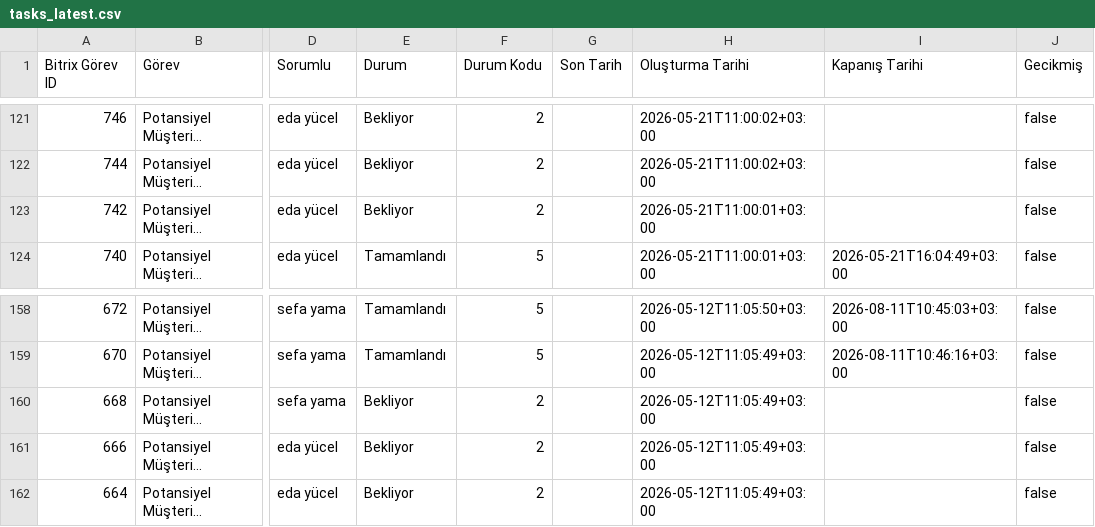
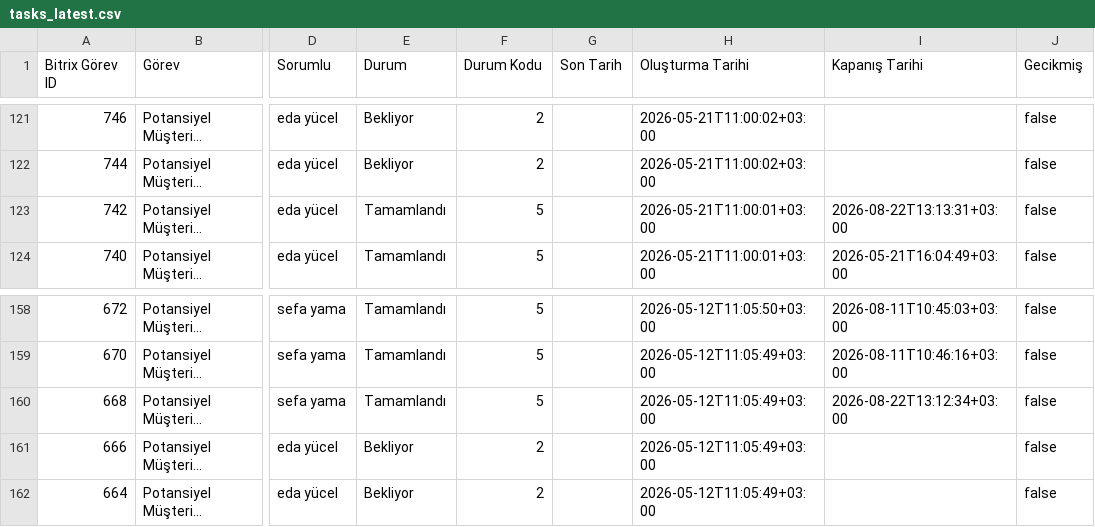
Before and after one commit to sefayama-rgb/menargrup, a CSV file: data/tasks_latest.csv, drawn as a sheet; only a part is shown, gaps mark what is left out; long unchanged cells end in …; the diff names each change by its address in the sheet, - before the commit and + after, or states it on an @@ line.

```diff
--- a/data/tasks_latest.csv
+++ b/data/tasks_latest.csv
-E123 (Durum): Bekliyor
+E123 (Durum): Tamamlandı
-F123 (Durum Kodu): 2
+F123 (Durum Kodu): 5
-I123 (Kapanış Tarihi): (empty)
+I123 (Kapanış Tarihi): 2026-08-22T13:13:31+03:00
-E160 (Durum): Bekliyor
+E160 (Durum): Tamamlandı
-F160 (Durum Kodu): 2
+F160 (Durum Kodu): 5
-I160 (Kapanış Tarihi): (empty)
+I160 (Kapanış Tarihi): 2026-08-22T13:12:34+03:00
```
Also changed, not shown: data/weekly_kpi.csv, 5 other files.
